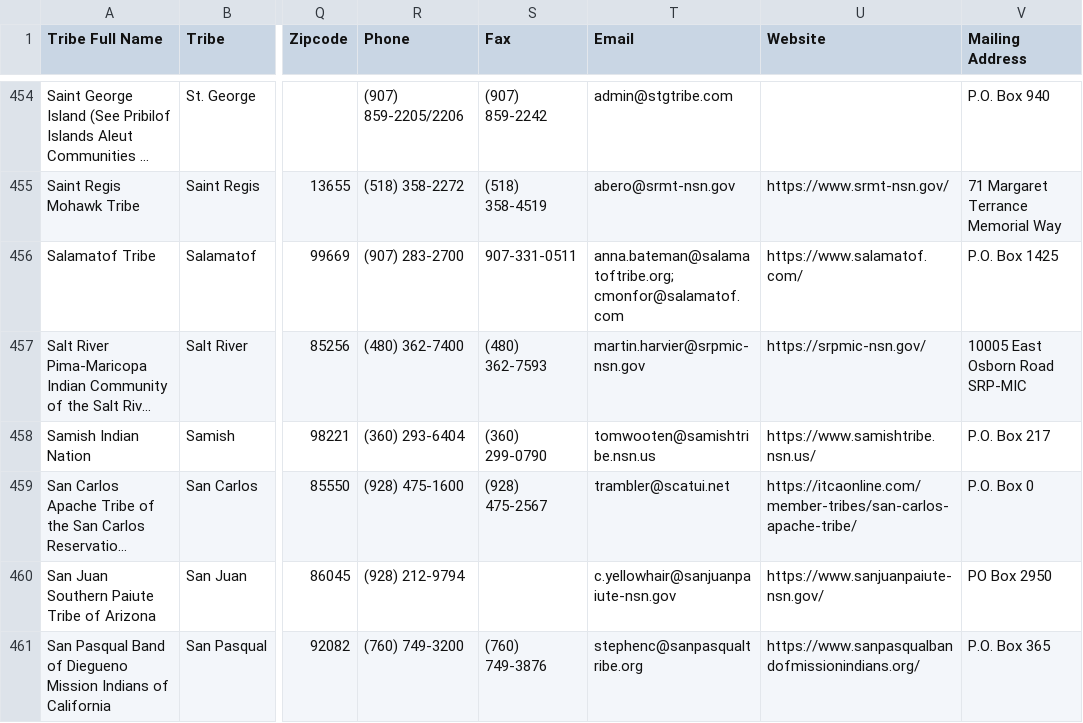
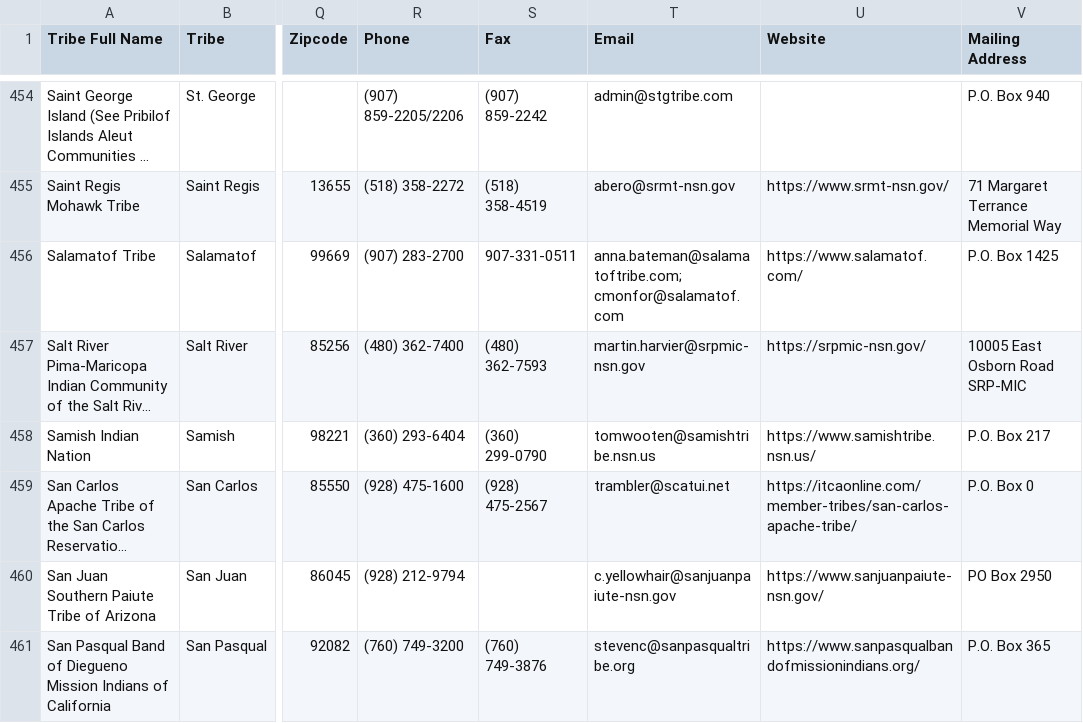
Before and after one commit to cisagov/flat-tribal-leaders, a CSV file: tribal-leaders.csv, drawn as a sheet; only a part is shown, gaps mark what is left out; long unchanged cells end in …; the diff covers the shown part only; the diff names each change by its address in the sheet, - before the commit and + after, or states it on an @@ line.

```diff
--- a/tribal-leaders.csv
+++ b/tribal-leaders.csv
-T456 (Email): anna.bateman@salamatoftribe.org; cmonfor@salamatof.com
+T456 (Email): anna.bateman@salamatoftribe.com; cmonfor@salamatof.com
-T461 (Email): stephenc@sanpasqualtribe.org
+T461 (Email): stevenc@sanpasqualtribe.org
```
Also changed, not shown: 37 edited cells elsewhere in this file.
